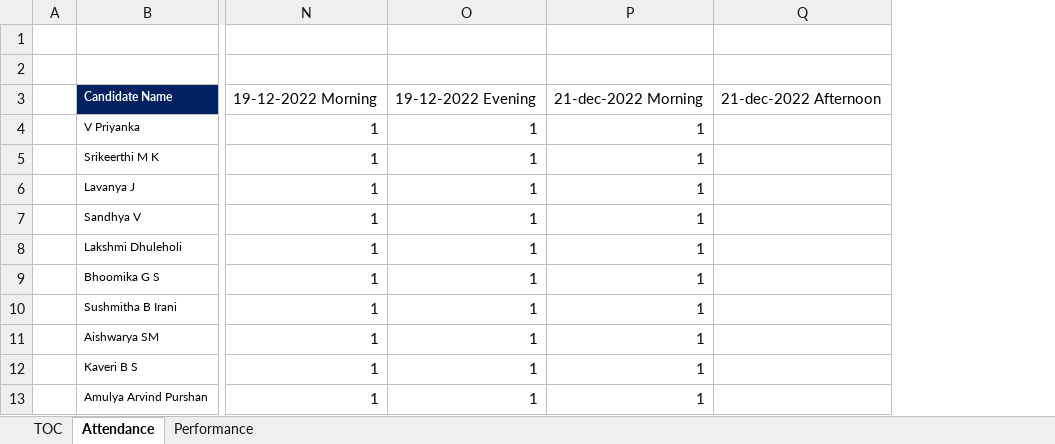
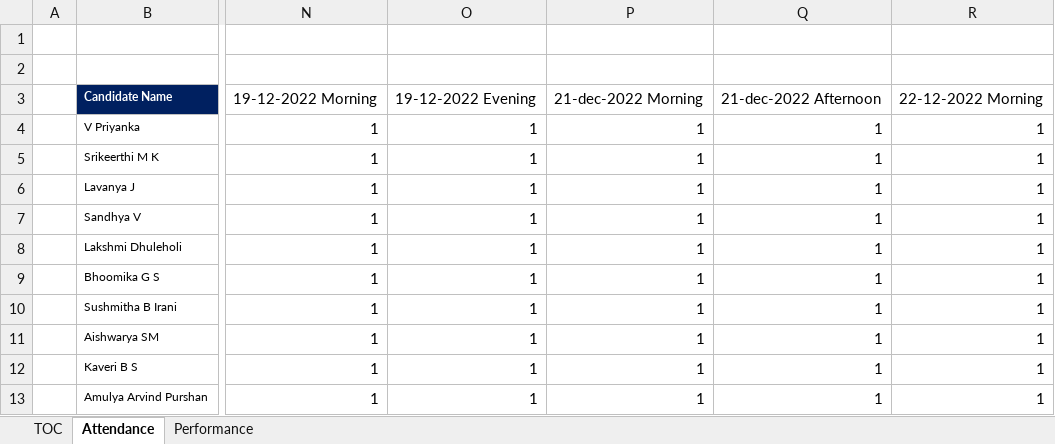
Before and after one commit to jagasia/dec1, an Excel workbook: dec1.xlsx, sheet Attendance, drawn as a sheet; only a part is shown, gaps mark what is left out; values as stored, in another font and other column widths than the file's, no borders; removed rows and columns are numbered as before the commit, all else as after; the diff names each change by its address in the sheet, - before the commit and + after, or states it on an @@ line.

```diff
--- a/dec1.xlsx (sheet Attendance)
+++ b/dec1.xlsx (sheet Attendance)
-column Q, row 3: 21-dec-2022 Afternoon
+column Q, rows 3-13: 21-dec-2022 Afternoon | 1 | 1 | 1 | 1 | 1 | 1 | 1 | 1 | 1 | 1
+column R, rows 3-13: 22-12-2022 Morning | 1 | 1 | 1 | 1 | 1 | 1 | 1 | 1 | 1 | 1
```
Also changed, not shown: 45 other files.
